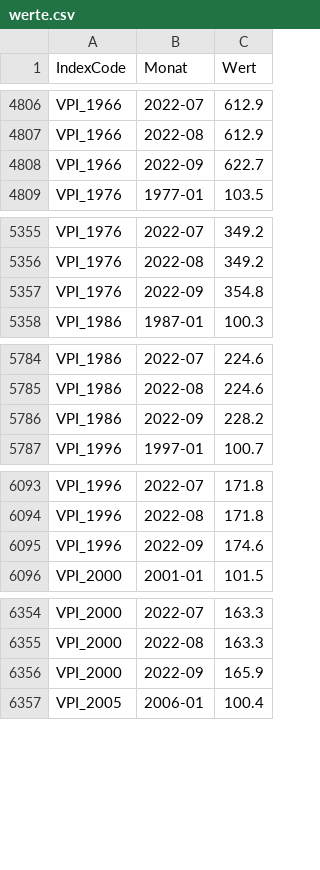
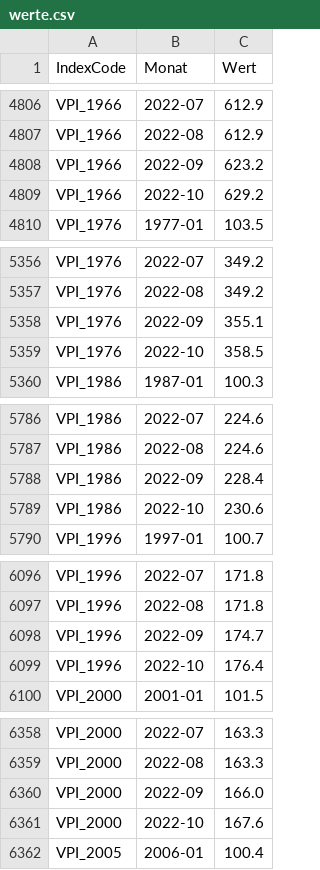
Before and after one commit to wischi-chr/AustriaVPI, a CSV file: data/werte.csv, drawn as a sheet; only a part is shown, gaps mark what is left out; the diff covers the shown part only.

Commit message:
Update

```diff
--- a/data/werte.csv
+++ b/data/werte.csv
@@ -4807,3 +4807,4 @@ VPI_1966,2022-07,612.9
 VPI_1966,2022-08,612.9
-VPI_1966,2022-09,622.7
+VPI_1966,2022-09,623.2
+VPI_1966,2022-10,629.2
 VPI_1976,1977-01,103.5
@@ -5356,3 +5357,4 @@ VPI_1976,2022-07,349.2
 VPI_1976,2022-08,349.2
-VPI_1976,2022-09,354.8
+VPI_1976,2022-09,355.1
+VPI_1976,2022-10,358.5
 VPI_1986,1987-01,100.3
@@ -5785,3 +5787,4 @@ VPI_1986,2022-07,224.6
 VPI_1986,2022-08,224.6
-VPI_1986,2022-09,228.2
+VPI_1986,2022-09,228.4
+VPI_1986,2022-10,230.6
 VPI_1996,1997-01,100.7
@@ -6094,3 +6097,4 @@ VPI_1996,2022-07,171.8
 VPI_1996,2022-08,171.8
-VPI_1996,2022-09,174.6
+VPI_1996,2022-09,174.7
+VPI_1996,2022-10,176.4
 VPI_2000,2001-01,101.5
@@ -6355,3 +6359,4 @@ VPI_2000,2022-07,163.3
 VPI_2000,2022-08,163.3
-VPI_2000,2022-09,165.9
+VPI_2000,2022-09,166.0
+VPI_2000,2022-10,167.6
 VPI_2005,2006-01,100.4
```
Also changed, not shown: 4 added rows and 4 edited cells elsewhere in this file.
